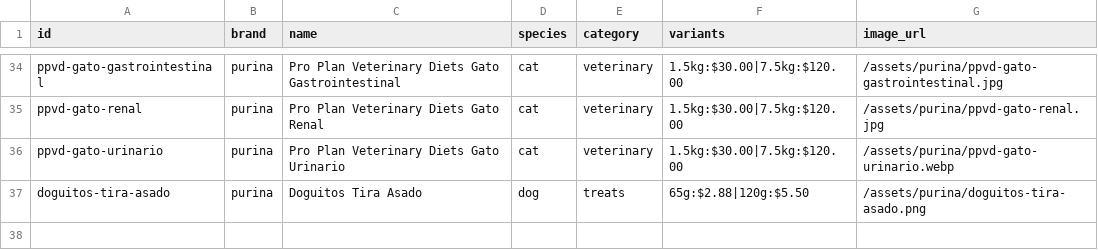
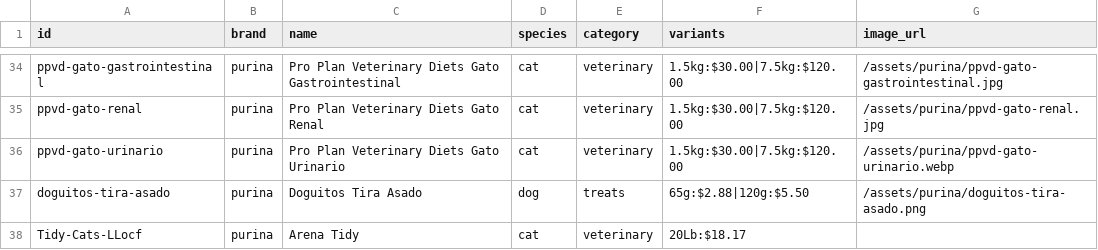
Before and after one commit to renanchavezavila/amicotti-web, a CSV file: amicotti_mvp_site/data/purina.csv, drawn as a sheet; only a part is shown, gaps mark what is left out.

Commit message:
Update purina.csv

```diff
--- a/amicotti_mvp_site/data/purina.csv
+++ b/amicotti_mvp_site/data/purina.csv
@@ -37 +37,2 @@ ppvd-gato-urinario,purina,Pro Plan Veterinary Diets Gato Urinario,cat,veterinary
 doguitos-tira-asado,purina,Doguitos Tira Asado,dog,treats,65g:$2.88|120g:$5.50,/assets/purina/doguitos-tira-asado.png
+Tidy-Cats-LLocf,purina,Arena Tidy,cat,veterinary,20Lb:$18.17,
```
